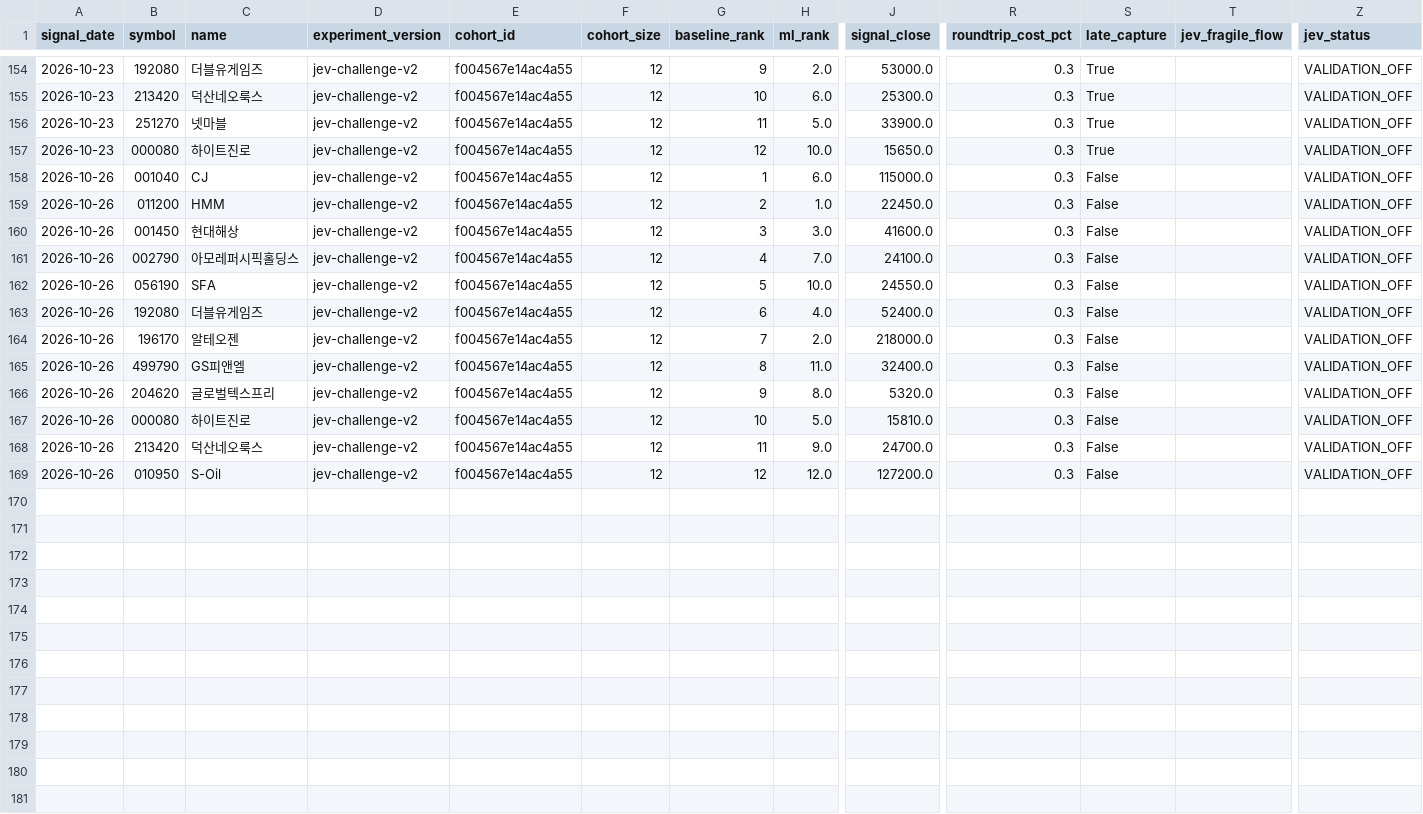
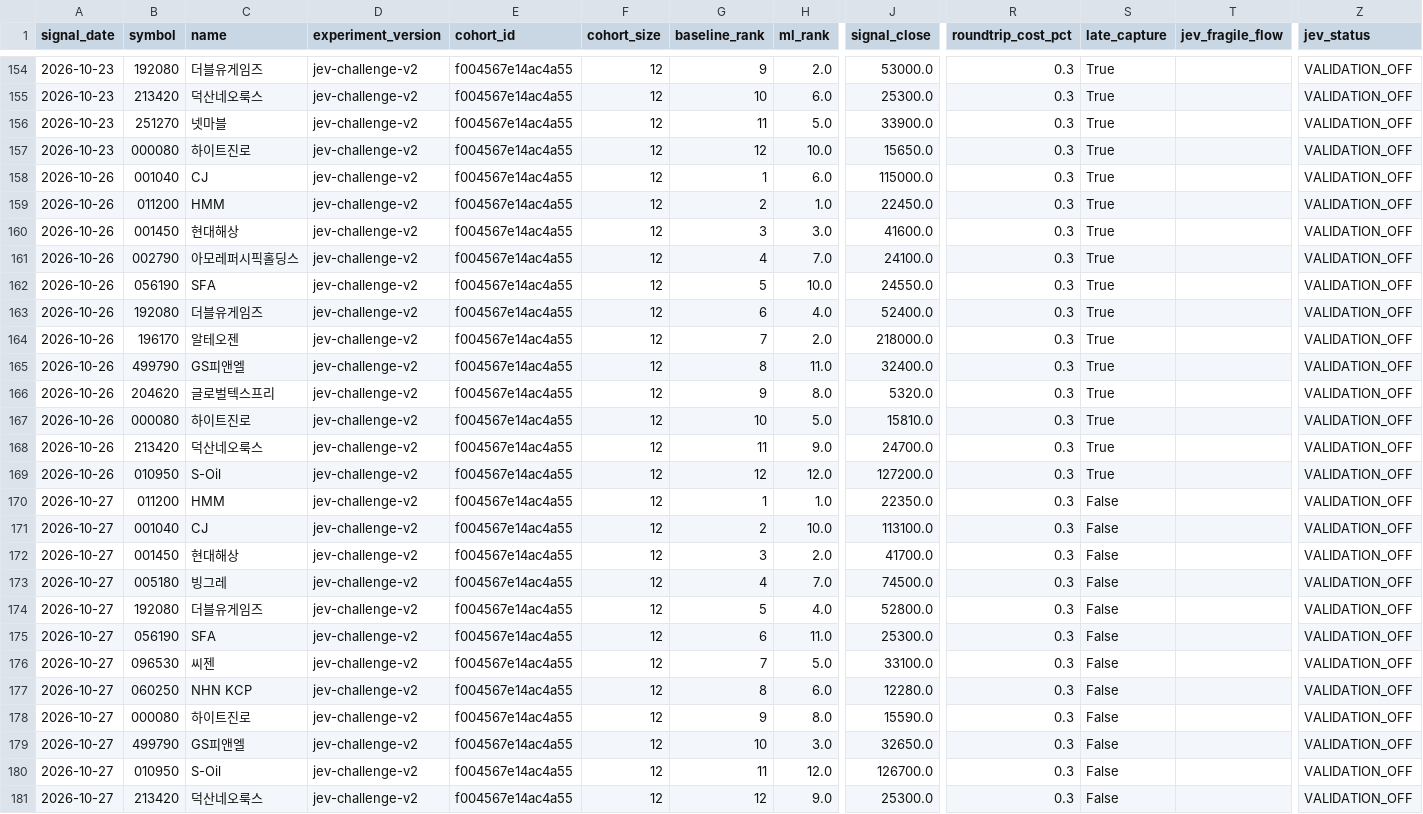
Before and after one commit to LEOSONG727/kis-foreign-flow-report, a CSV file: data/jev_experiment.csv, drawn as a sheet; only a part is shown, gaps mark what is left out; rows hold the shown columns only; the diff names each change by its address in the sheet, - before the commit and + after, or states it on an @@ line.

```diff
--- a/data/jev_experiment.csv
+++ b/data/jev_experiment.csv
-S158:S169 (late_capture): False
+S158:S169 (late_capture): True
+row 170: 2026-10-27 | 011200 | HMM | jev-challenge-v2 | f004567e14ac4a55 | 12 | 1 | 1.0 | 22350.0 | 0.3 | False |  | VALIDATION_OFF
+row 171: 2026-10-27 | 001040 | CJ | jev-challenge-v2 | f004567e14ac4a55 | 12 | 2 | 10.0 | 113100.0 | 0.3 | False |  | VALIDATION_OFF
+row 172: 2026-10-27 | 001450 | 현대해상 | jev-challenge-v2 | f004567e14ac4a55 | 12 | 3 | 2.0 | 41700.0 | 0.3 | False |  | VALIDATION_OFF
+row 173: 2026-10-27 | 005180 | 빙그레 | jev-challenge-v2 | f004567e14ac4a55 | 12 | 4 | 7.0 | 74500.0 | 0.3 | False |  | VALIDATION_OFF
+row 174: 2026-10-27 | 192080 | 더블유게임즈 | jev-challenge-v2 | f004567e14ac4a55 | 12 | 5 | 4.0 | 52800.0 | 0.3 | False |  | VALIDATION_OFF
+row 175: 2026-10-27 | 056190 | SFA | jev-challenge-v2 | f004567e14ac4a55 | 12 | 6 | 11.0 | 25300.0 | 0.3 | False |  | VALIDATION_OFF
+row 176: 2026-10-27 | 096530 | 씨젠 | jev-challenge-v2 | f004567e14ac4a55 | 12 | 7 | 5.0 | 33100.0 | 0.3 | False |  | VALIDATION_OFF
+row 177: 2026-10-27 | 060250 | NHN KCP | jev-challenge-v2 | f004567e14ac4a55 | 12 | 8 | 6.0 | 12280.0 | 0.3 | False |  | VALIDATION_OFF
+row 178: 2026-10-27 | 000080 | 하이트진로 | jev-challenge-v2 | f004567e14ac4a55 | 12 | 9 | 8.0 | 15590.0 | 0.3 | False |  | VALIDATION_OFF
+row 179: 2026-10-27 | 499790 | GS피앤엘 | jev-challenge-v2 | f004567e14ac4a55 | 12 | 10 | 3.0 | 32650.0 | 0.3 | False |  | VALIDATION_OFF
+row 180: 2026-10-27 | 010950 | S-Oil | jev-challenge-v2 | f004567e14ac4a55 | 12 | 11 | 12.0 | 126700.0 | 0.3 | False |  | VALIDATION_OFF
+row 181: 2026-10-27 | 213420 | 덕산네오룩스 | jev-challenge-v2 | f004567e14ac4a55 | 12 | 12 | 9.0 | 25300.0 | 0.3 | False |  | VALIDATION_OFF
```
Also changed, not shown: data/jev_event_live.csv, data/ml_shadow_snapshots.csv, 23 other files.
